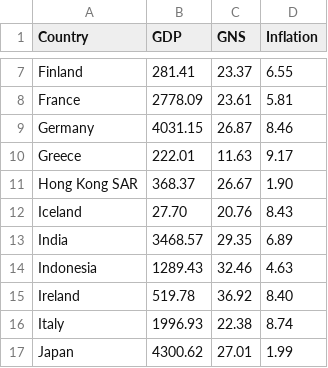
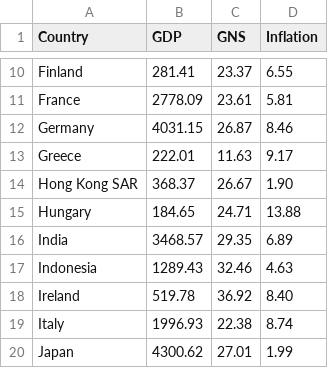
Before and after one commit to Linzeeee/Linzeeee.github.io, a CSV file: Task9(2).csv, drawn as a sheet; only a part is shown, gaps mark what is left out; removed rows and columns are numbered as before the commit, all else as after; the diff covers the shown part only; the diff names each change by its address in the sheet, - before the commit and + after, or states it on an @@ line.

```diff
--- a/Task9(2).csv
+++ b/Task9(2).csv
-row 12: Iceland | 27.70 | 20.76 | 8.43
+row 15: Hungary | 184.65 | 24.71 | 13.88
```
Also changed, not shown: 11 added rows elsewhere in this file.
